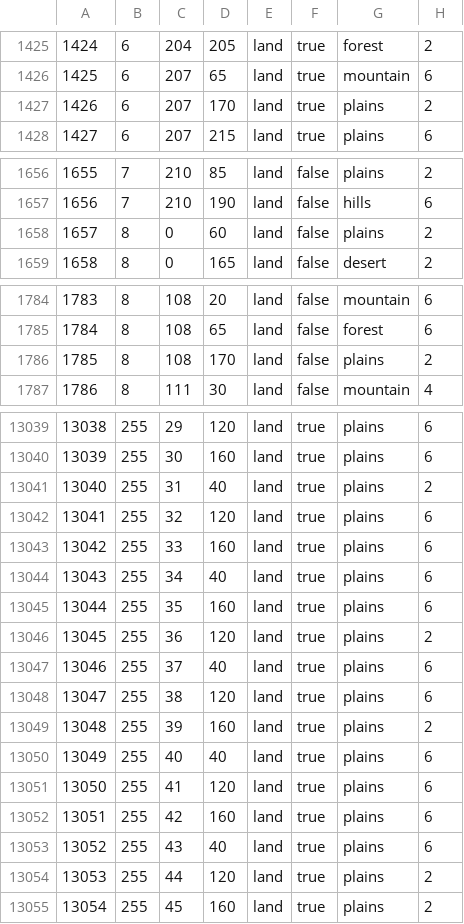
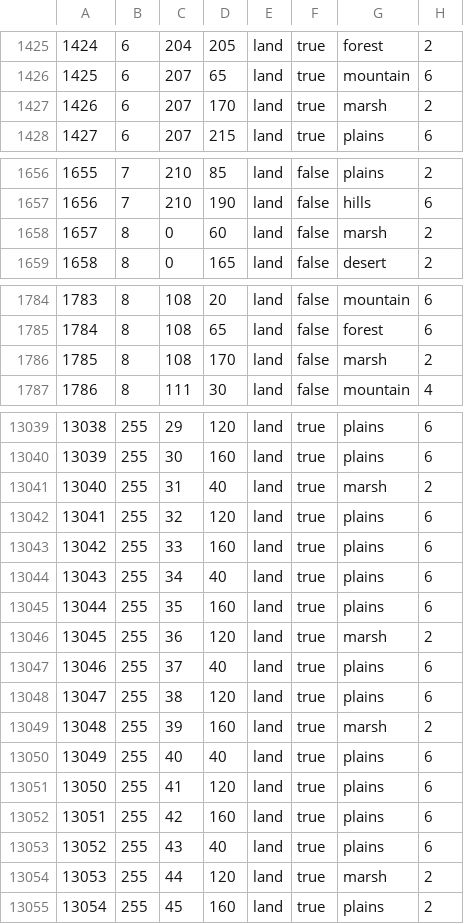
Before and after one commit to World-Ablaze/world-ablaze-beta, a CSV file: map/definition.csv, drawn as a sheet; only a part is shown, gaps mark what is left out; the diff covers the shown part only.

```diff
--- a/map/definition.csv
+++ b/map/definition.csv
@@ -1426,3 +1426,3 @@
 1425;6;207;65;land;true;mountain;6
-1426;6;207;170;land;true;plains;2
+1426;6;207;170;land;true;marsh;2
 1427;6;207;215;land;true;plains;6
@@ -1657,3 +1657,3 @@
 1656;7;210;190;land;false;hills;6
-1657;8;0;60;land;false;plains;2
+1657;8;0;60;land;false;marsh;2
 1658;8;0;165;land;false;desert;2
@@ -1785,3 +1785,3 @@
 1784;8;108;65;land;false;forest;6
-1785;8;108;170;land;false;plains;2
+1785;8;108;170;land;false;marsh;2
 1786;8;111;30;land;false;mountain;4
@@ -13040,3 +13040,3 @@
 13039;255;30;160;land;true;plains;6
-13040;255;31;40;land;true;plains;2
+13040;255;31;40;land;true;marsh;2
 13041;255;32;120;land;true;plains;6
@@ -13045,6 +13045,6 @@
 13044;255;35;160;land;true;plains;6
-13045;255;36;120;land;true;plains;2
+13045;255;36;120;land;true;marsh;2
 13046;255;37;40;land;true;plains;6
 13047;255;38;120;land;true;plains;6
-13048;255;39;160;land;true;plains;2
+13048;255;39;160;land;true;marsh;2
 13049;255;40;40;land;true;plains;6
@@ -13053,3 +13053,3 @@
 13052;255;43;40;land;true;plains;6
-13053;255;44;120;land;true;plains;2
+13053;255;44;120;land;true;marsh;2
 13054;255;45;160;land;true;plains;2
```
Also changed, not shown: 11 edited cells elsewhere in this file, map/adjacencies.csv, 58 other files.
